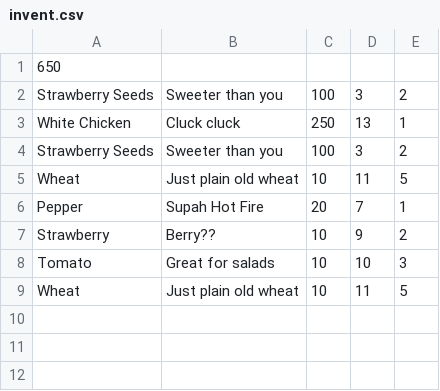
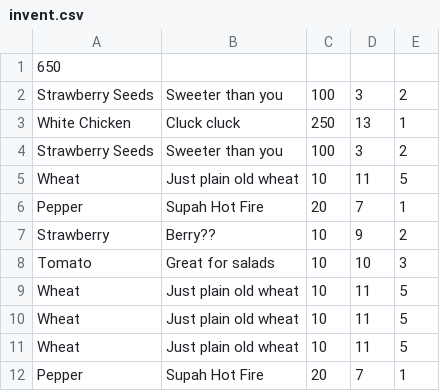
Before and after one commit to samdundun/HarvestValley, a CSV file: Harvest/resources/invent.csv, drawn as a sheet; the diff names each change by its address in the sheet, - before the commit and + after, or states it on an @@ line.

```diff
--- a/Harvest/resources/invent.csv
+++ b/Harvest/resources/invent.csv
+row 10: Wheat | Just plain old wheat | 10 | 11 | 5
+row 11: Wheat | Just plain old wheat | 10 | 11 | 5
+row 12: Pepper | Supah Hot Fire | 20 | 7 | 1
```
Also changed, not shown: 3 other files.
